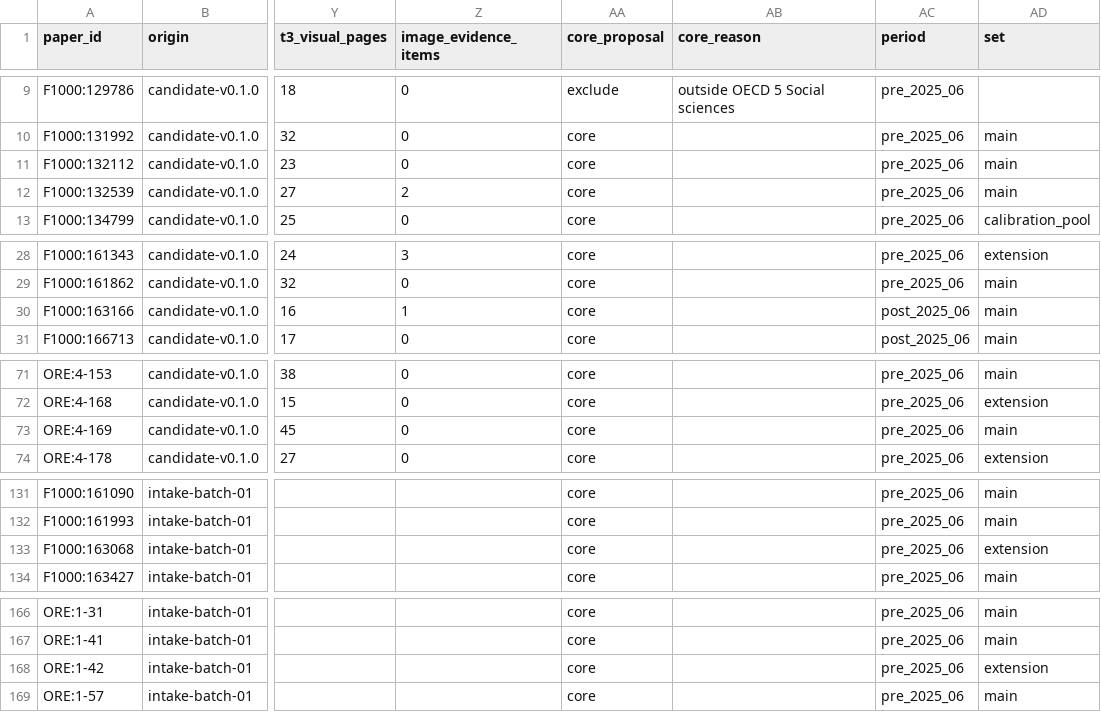
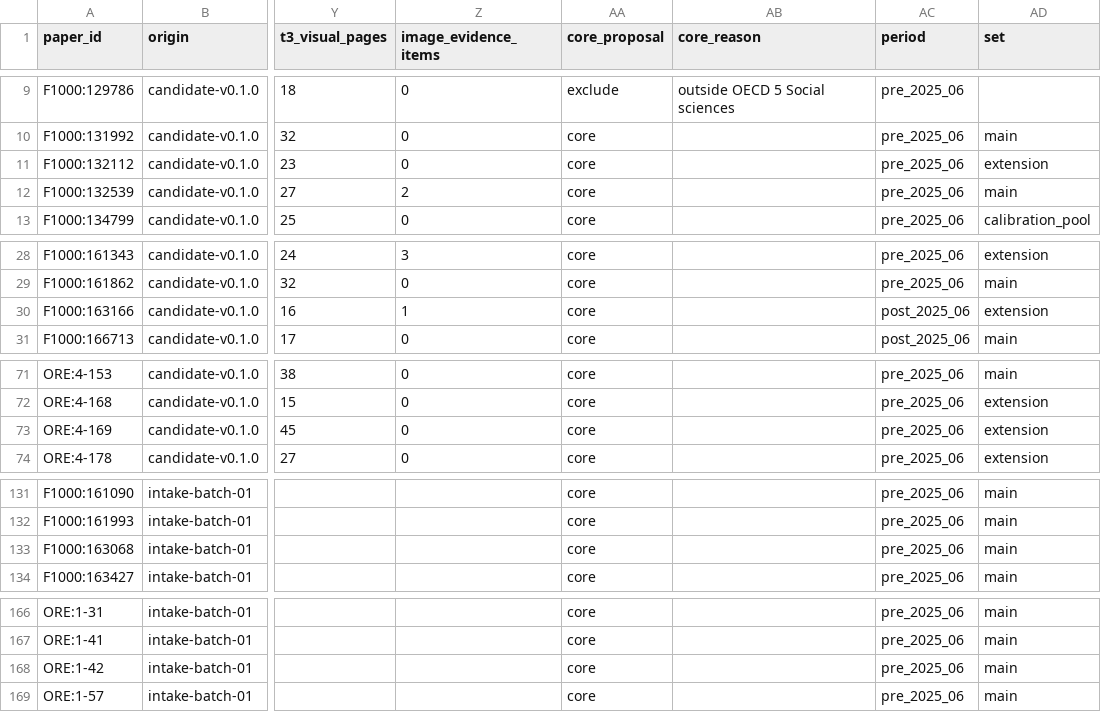
Before and after one commit to myppqk88/A-Multi-Task-Benchmark-for-Evaluating-LLMs-on-Peer-Review, a CSV file: docs/master_table/master_table_v0.2.csv, drawn as a sheet; only a part is shown, gaps mark what is left out; the diff covers the shown part only; the diff names each change by its address in the sheet, - before the commit and + after, or states it on an @@ line.

```diff
--- a/docs/master_table/master_table_v0.2.csv
+++ b/docs/master_table/master_table_v0.2.csv
-AD11 (set): main
+AD11 (set): extension
-AD30 (set): main
+AD30 (set): extension
-AD73 (set): main
+AD73 (set): extension
-AD133 (set): extension
+AD133 (set): main
-AD168 (set): extension
+AD168 (set): main
```
Also changed, not shown: 20 edited cells elsewhere in this file, docs/master_table/master_table_v0.1.csv, 9 other files.
